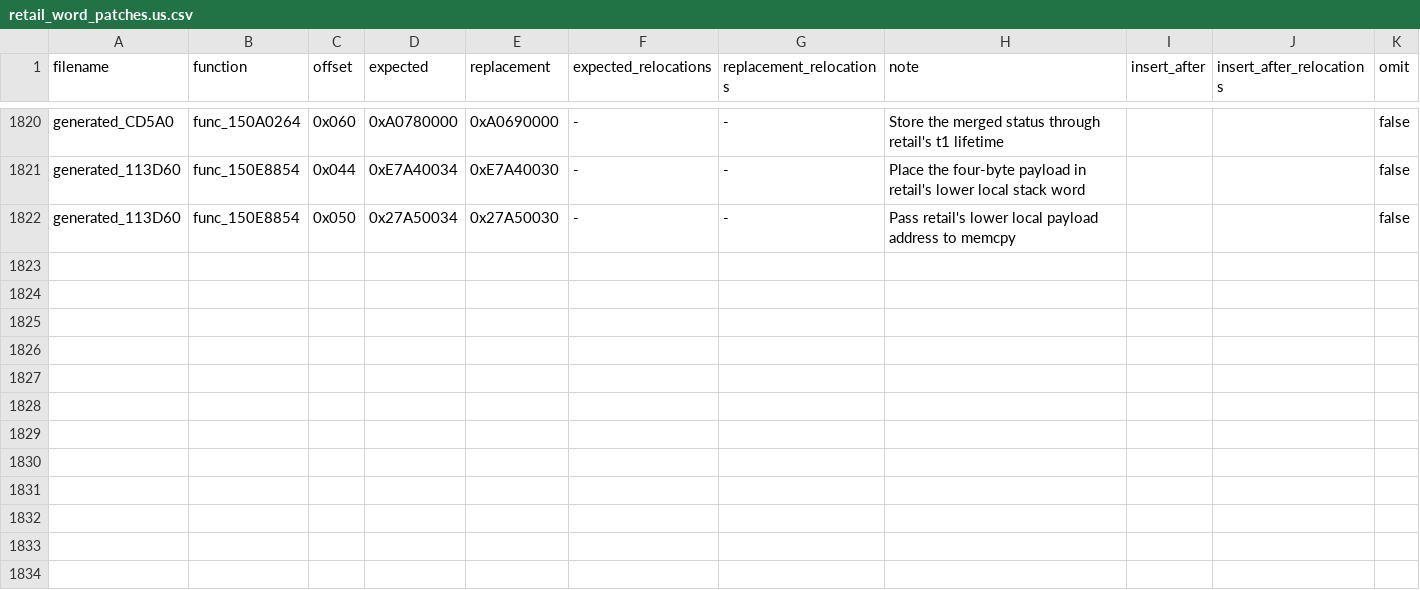
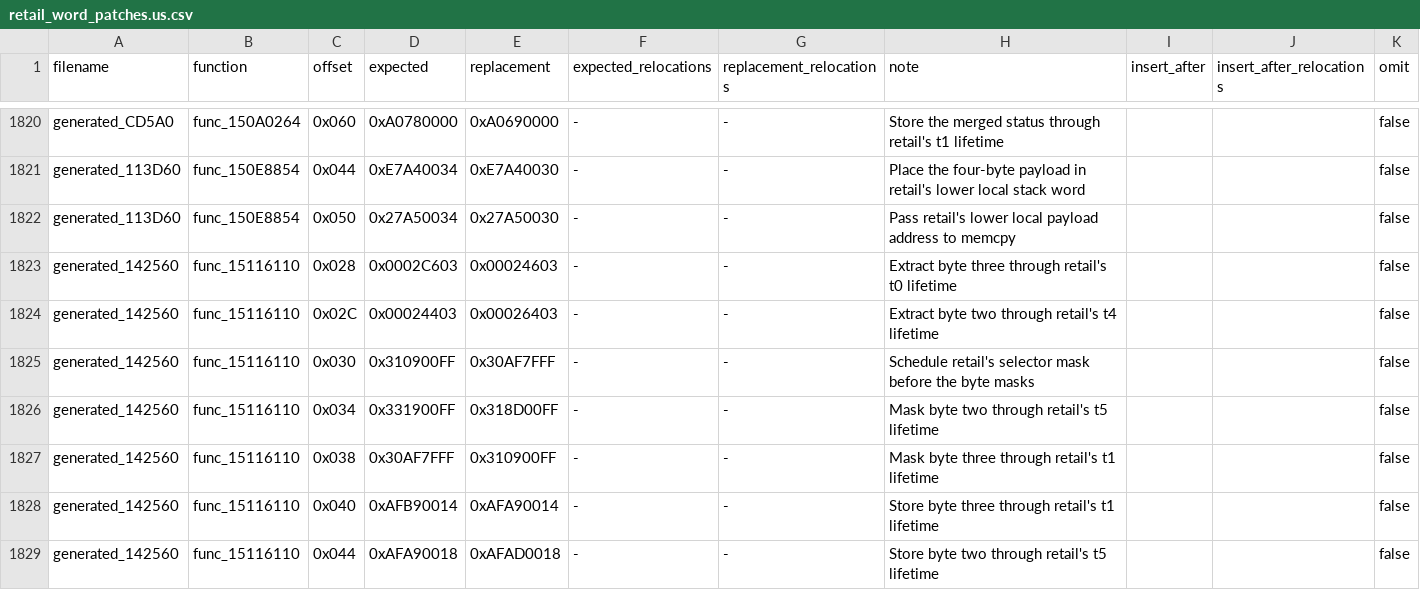
Before and after one commit to gipson-dev/64CBFD, a CSV file: conker/retail_word_patches.us.csv, drawn as a sheet; only a part is shown, gaps mark what is left out.

```diff
--- a/conker/retail_word_patches.us.csv
+++ b/conker/retail_word_patches.us.csv
@@ -1822 +1822,8 @@ generated_113D60,func_150E8854,0x044,0xE7A40034,0xE7A40030,-,-,Place the four-by
 generated_113D60,func_150E8854,0x050,0x27A50034,0x27A50030,-,-,Pass retail's lower local payload address to memcpy,,,false
+generated_142560,func_15116110,0x028,0x0002C603,0x00024603,-,-,Extract byte three through retail's t0 lifetime,,,false
+generated_142560,func_15116110,0x02C,0x00024403,0x00026403,-,-,Extract byte two through retail's t4 lifetime,,,false
+generated_142560,func_15116110,0x030,0x310900FF,0x30AF7FFF,-,-,Schedule retail's selector mask before the byte masks,,,false
+generated_142560,func_15116110,0x034,0x331900FF,0x318D00FF,-,-,Mask byte two through retail's t5 lifetime,,,false
+generated_142560,func_15116110,0x038,0x30AF7FFF,0x310900FF,-,-,Mask byte three through retail's t1 lifetime,,,false
+generated_142560,func_15116110,0x040,0xAFB90014,0xAFA90014,-,-,Store byte three through retail's t1 lifetime,,,false
+generated_142560,func_15116110,0x044,0xAFA90018,0xAFAD0018,-,-,Store byte two through retail's t5 lifetime,,,false
```
Also changed, not shown: 7 other files.
